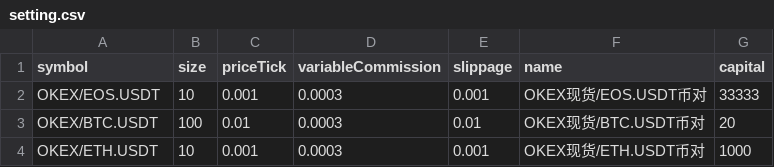
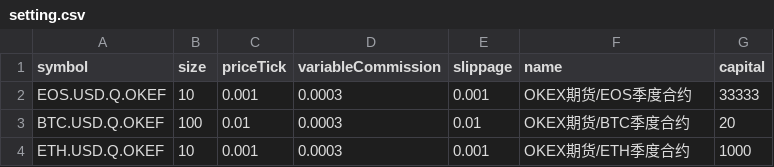
Before and after one commit to lo-e/vnpy, a CSV file: examples/TurtleStrategy_crypto/setting.csv, drawn as a sheet.

```diff
--- a/examples/TurtleStrategy_crypto/setting.csv
+++ b/examples/TurtleStrategy_crypto/setting.csv
@@ -1,4 +1,4 @@
 symbol,size,priceTick,variableCommission,slippage,name,capital
-OKEX/EOS.USDT,10,0.001,0.0003,0.001,OKEX现货/EOS.USDT币对,33333
-OKEX/BTC.USDT,100,0.01,0.0003,0.01,OKEX现货/BTC.USDT币对,20
-OKEX/ETH.USDT,10,0.001,0.0003,0.001,OKEX现货/ETH.USDT币对,1000
+EOS.USD.Q.OKEF,10,0.001,0.0003,0.001,OKEX期货/EOS季度合约,33333
+BTC.USD.Q.OKEF,100,0.01,0.0003,0.01,OKEX期货/BTC季度合约,20
+ETH.USD.Q.OKEF,10,0.001,0.0003,0.001,OKEX期货/ETH季度合约,1000
```
Also changed, not shown: examples/TurtleStrategy_crypto/result.csv, 1 other file.
